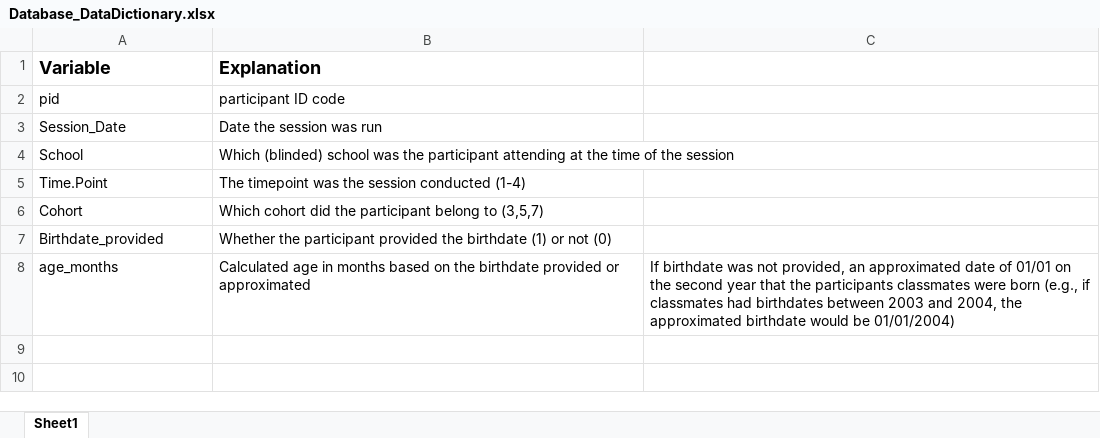
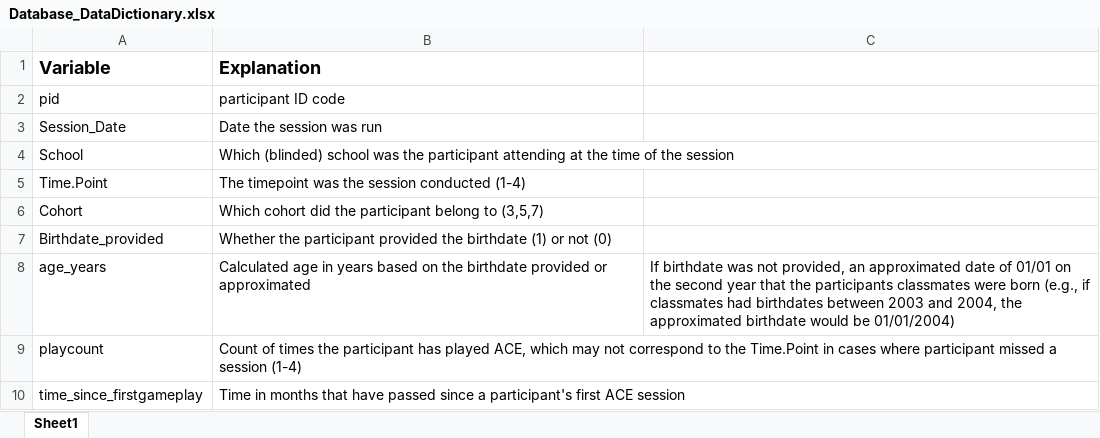
Before and after one commit to jessicayounger/BetterTogether_Youngeretal2023, an Excel workbook: Data Dictionaries/Database_DataDictionary.xlsx, sheet Sheet1, drawn as a sheet; values as stored, in another font and other column widths than the file's, no borders; the diff names each change by its address in the sheet, - before the commit and + after, or states it on an @@ line.

Commit message:
Add files via upload

```diff
--- a/Data Dictionaries/Database_DataDictionary.xlsx (sheet Sheet1)
+++ b/Data Dictionaries/Database_DataDictionary.xlsx (sheet Sheet1)
-A8 (Variable): age_months
+A8 (Variable): age_years
-B8 (Explanation): …age in months based on…
+B8 (Explanation): …age in years based on…
+row 9: playcount | Count of times the participant has played ACE, which may not correspond to the Time.Point in cases where participant missed a session (1-4)
+row 10: time_since_firstgameplay | Time in months that have passed since a participant's first ACE session
```
